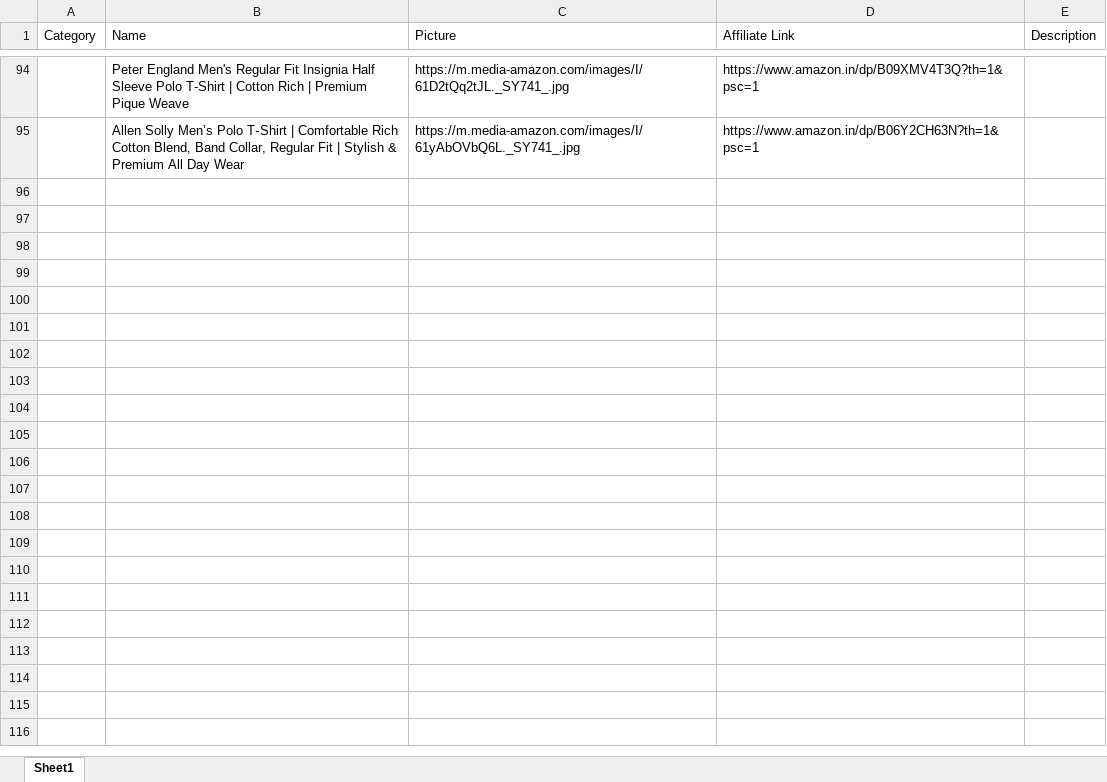
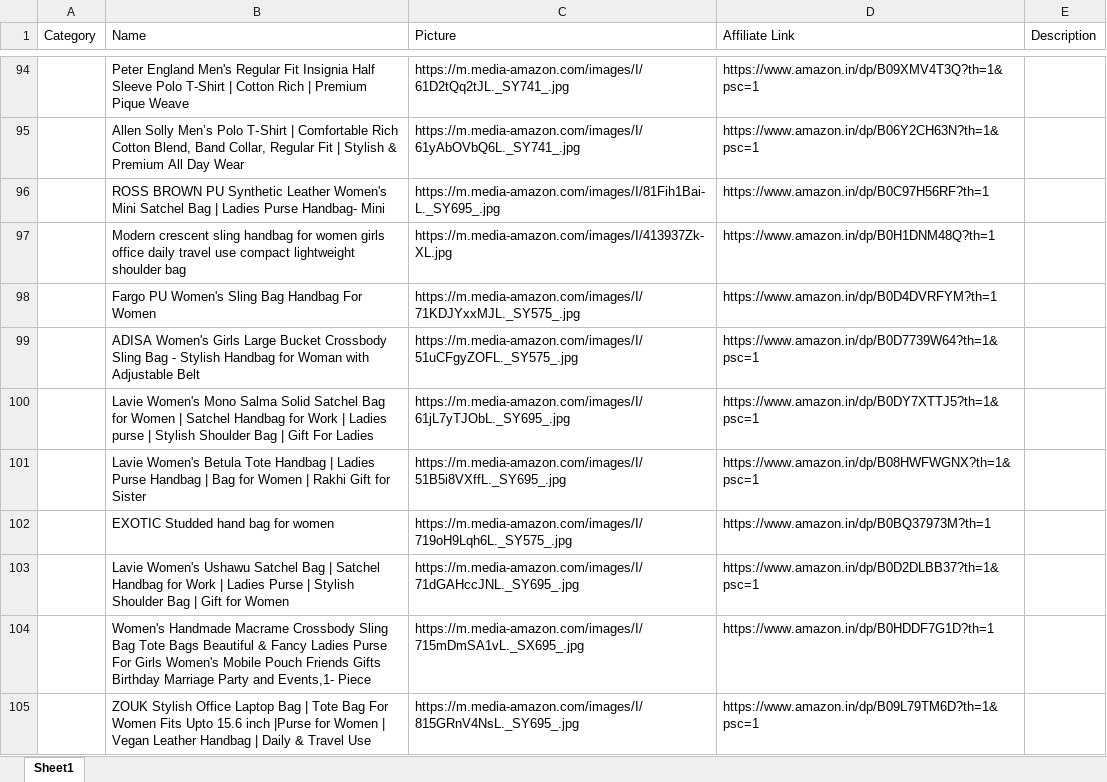
Before and after one commit to Revanth1310/amazon_to_pintrest, an Excel workbook: data/amazon_products.xlsx, sheet Sheet1, drawn as a sheet; only a part is shown, gaps mark what is left out; values as stored, in another font and other column widths than the file's, no borders; the diff covers the shown part only; the diff names each change by its address in the sheet, - before the commit and + after, or states it on an @@ line.

```diff
--- a/data/amazon_products.xlsx (sheet Sheet1)
+++ b/data/amazon_products.xlsx (sheet Sheet1)
+row 96:  | ROSS BROWN PU Synthetic Leather Women's Mini Satchel Bag | Ladies Purse Handbag- Mini | https://m.media-amazon.com/images/I/81Fih1Bai-L._SY695_.jpg | https://www.amazon.in/dp/B0C97H56RF?th=1
+row 97:  | Modern crescent sling handbag for women girls office daily travel use compact lightweight shoulder bag | https://m.media-amazon.com/images/I/413937Zk-XL.jpg | https://www.amazon.in/dp/B0H1DNM48Q?th=1
+row 98:  | Fargo PU Women's Sling Bag Handbag For Women | https://m.media-amazon.com/images/I/71KDJYxxMJL._SY575_.jpg | https://www.amazon.in/dp/B0D4DVRFYM?th=1
+row 99:  | ADISA Women's Girls Large Bucket Crossbody Sling Bag - Stylish Handbag for Woman with Adjustable Belt | https://m.media-amazon.com/images/I/51uCFgyZOFL._SY575_.jpg | https://www.amazon.in/dp/B0D7739W64?th=1&psc=1
+row 100:  | Lavie Women's Mono Salma Solid Satchel Bag for Women | Satchel Handbag for Work | Ladies purse | Stylish Shoulder Bag | Gift For Ladies | https://m.media-amazon.com/images/I/61jL7yTJObL._SY695_.jpg | https://www.amazon.in/dp/B0DY7XTTJ5?th=1&psc=1
+row 101:  | Lavie Women's Betula Tote Handbag | Ladies Purse Handbag | Bag for Women | Rakhi Gift for Sister | https://m.media-amazon.com/images/I/51B5i8VXffL._SY695_.jpg | https://www.amazon.in/dp/B08HWFWGNX?th=1&psc=1
+row 102:  | EXOTIC Studded hand bag for women | https://m.media-amazon.com/images/I/719oH9Lqh6L._SY575_.jpg | https://www.amazon.in/dp/B0BQ37973M?th=1
+row 103:  | Lavie Women's Ushawu Satchel Bag | Satchel Handbag for Work | Ladies Purse | Stylish Shoulder Bag | Gift for Women | https://m.media-amazon.com/images/I/71dGAHccJNL._SY695_.jpg | https://www.amazon.in/dp/B0D2DLBB37?th=1&psc=1
+row 104:  | Women's Handmade Macrame Crossbody Sling Bag Tote Bags Beautiful & Fancy Ladies Purse For Girls Women's Mobile Pouch Friends Gifts Birthday Marriage Party and Events,1- Piece | https://m.media-amazon.com/images/I/715mDmSA1vL._SX695_.jpg | https://www.amazon.in/dp/B0HDDF7G1D?th=1
+row 105:  | ZOUK Stylish Office Laptop Bag | Tote Bag For Women Fits Upto 15.6 inch |Purse for Women | Vegan Leather Handbag | Daily & Travel Use | https://m.media-amazon.com/images/I/815GRnV4NsL._SY695_.jpg | https://www.amazon.in/dp/B09L79TM6D?th=1&psc=1
```
Also changed, not shown: 10 added rows elsewhere in this sheet.
